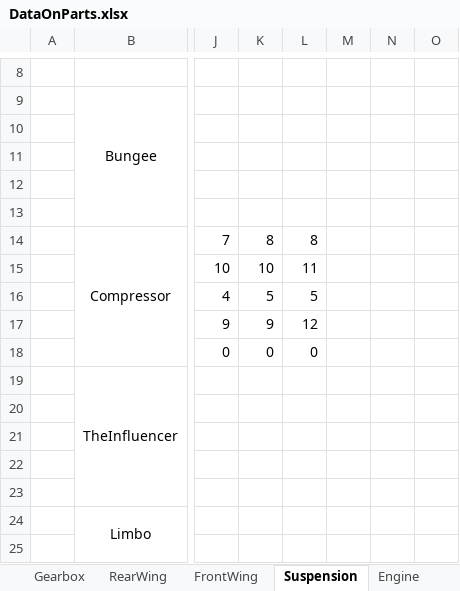
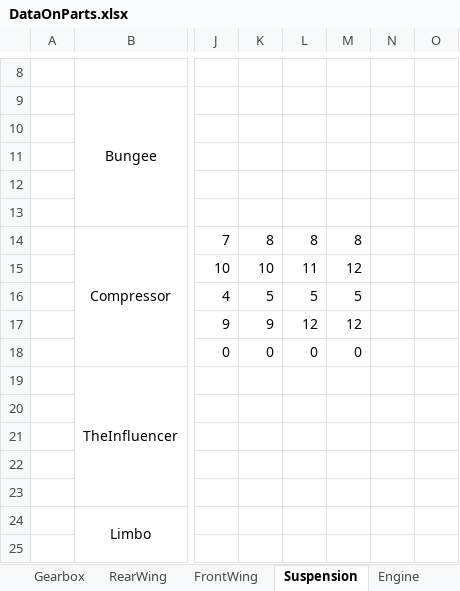
Before and after one commit to alekyr/F1ManagerOptimalConfiguration, an Excel workbook: DataOnParts.xlsx, sheet Suspension, drawn as a sheet; only a part is shown, gaps mark what is left out; values as stored, in another font and other column widths than the file's, no borders; the diff names each change by its address in the sheet, - before the commit and + after, or states it on an @@ line.

```diff
--- a/DataOnParts.xlsx (sheet Suspension)
+++ b/DataOnParts.xlsx (sheet Suspension)
-M14: (empty)
+M14: 8
-M15: (empty)
+M15: 12
-M16: (empty)
+M16: 5
-M17: (empty)
+M17: 12
-M18: (empty)
+M18: 0
```
Also changed, not shown: sheet Engine, sheet FrontWing, sheet Brakes, sheet RearWing, other sheet tabs, 1 other file.
